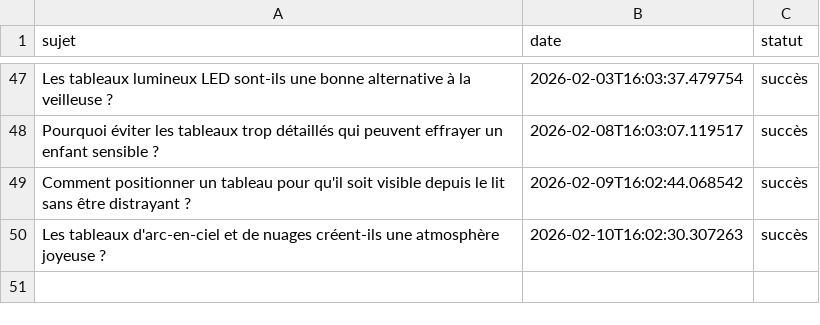
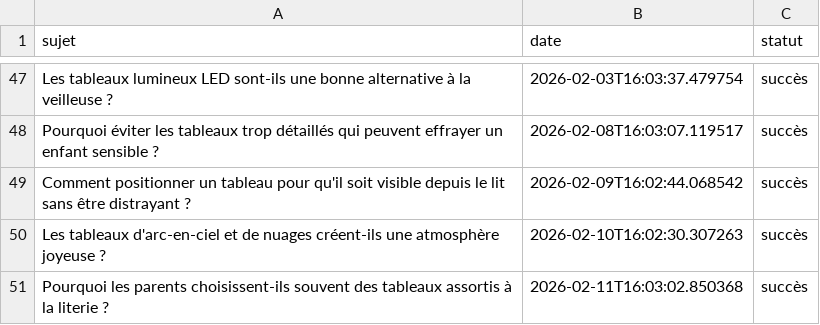
Before and after one commit to Metalosmose21/Chambre-d-enfant-1, a CSV file: sujets_traites.csv, drawn as a sheet; only a part is shown, gaps mark what is left out; the diff names each change by its address in the sheet, - before the commit and + after, or states it on an @@ line.

```diff
--- a/sujets_traites.csv
+++ b/sujets_traites.csv
+row 51: Pourquoi les parents choisissent-ils souvent des tableaux assortis à la literie ? | 2026-02-11T16:03:02.850368 | succès
```
Also changed, not shown: sujets.csv.
